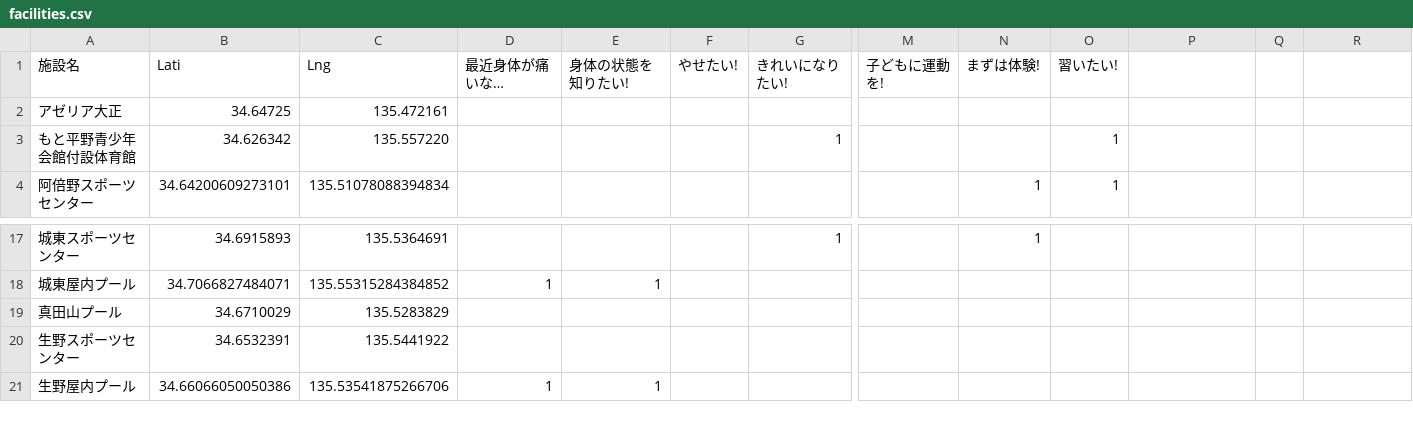
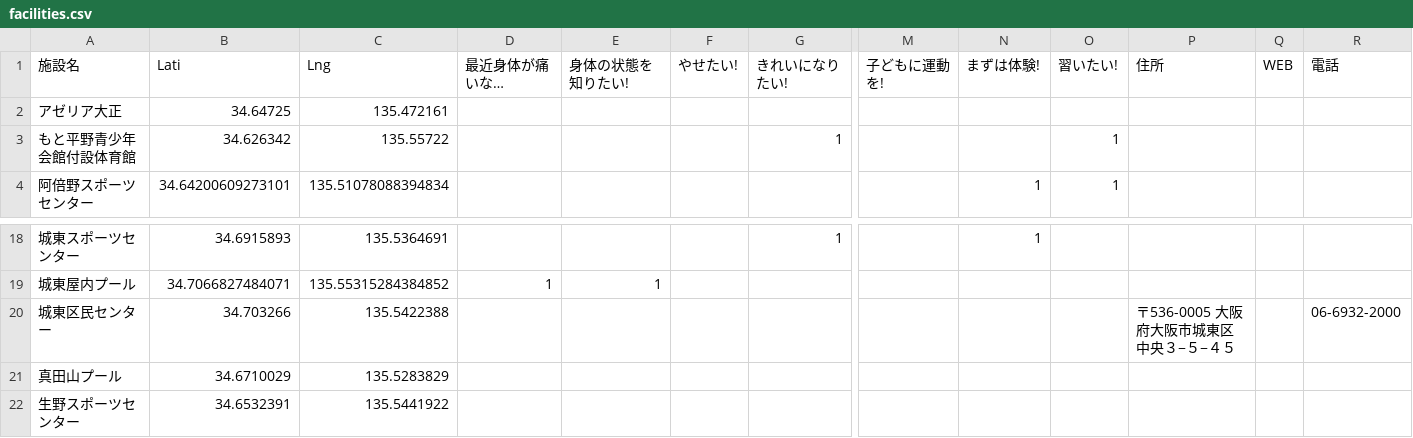
Before and after one commit to tadakazu1972/osakasports, a CSV file: facilities.csv, drawn as a sheet; only a part is shown, gaps mark what is left out; the shorter side is filled out with more unchanged rows; rows hold the shown columns only; the diff covers the shown part only; the diff names each change by its address in the sheet, - before the commit and + after, or states it on an @@ line.

```diff
--- a/facilities.csv
+++ b/facilities.csv
-P1: (empty)
+P1: 住所
-Q1: (empty)
+Q1: WEB
-R1: (empty)
+R1: 電話
-C3 (Lng): 135.557220
+C3 (Lng): 135.55722
+row 20: 城東区民センター | 34.703266 | 135.5422388 |  |  |  |  |  |  |  | 〒536-0005 大阪府大阪市城東区中央３−５−４５ |  | 06-6932-2000
```
Also changed, not shown: 7 added rows, 1 removed row and 1 edited cell elsewhere in this file.
